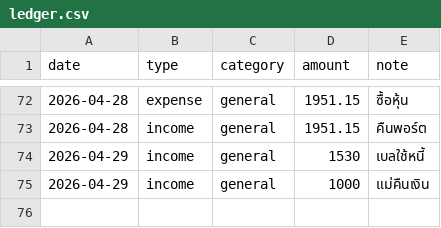
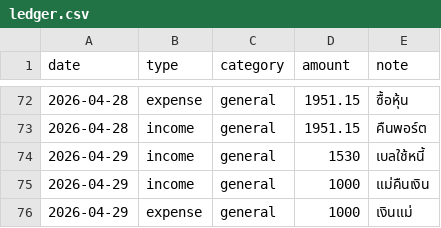
Before and after one commit to BenLaderan/ben-finances-, a CSV file: finances/ledger.csv, drawn as a sheet; only a part is shown, gaps mark what is left out.

Commit message:
ledger: expense 1000 เงินแม่

```diff
--- a/finances/ledger.csv
+++ b/finances/ledger.csv
@@ -75 +75,2 @@ date,type,category,amount,note
 2026-04-29,income,general,1000,แม่คืนเงิน
+2026-04-29,expense,general,1000,เงินแม่
```
